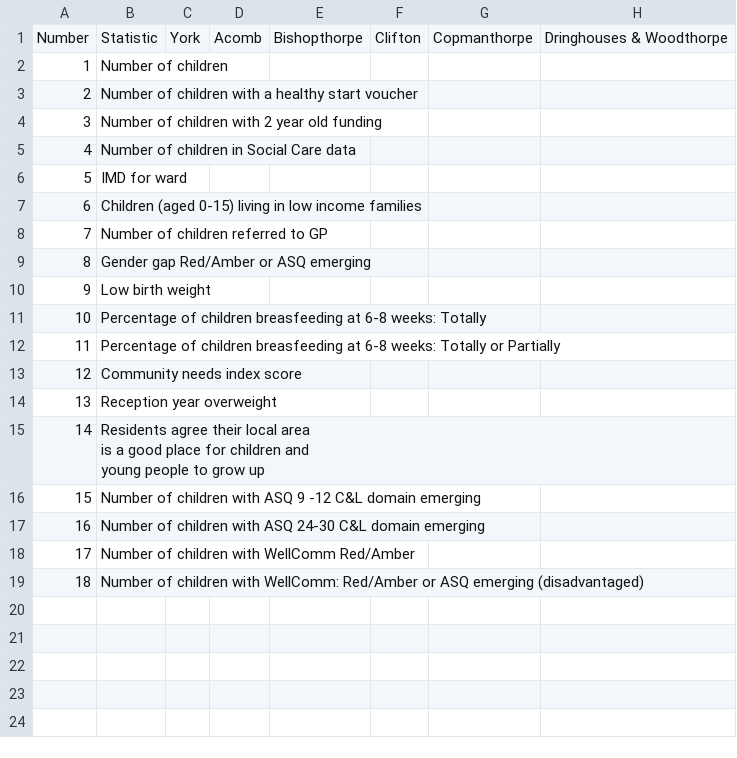
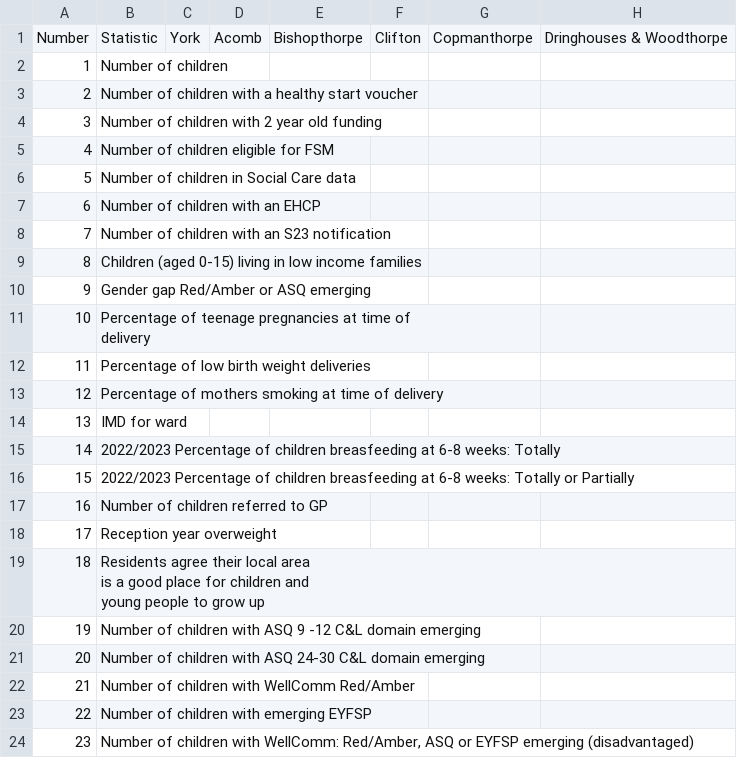
Before and after one commit to nestauk/afs_york_ward_profiles, a CSV file: afs_york_ward_profiles/app_utils/ward_template.csv, drawn as a sheet; only a part is shown; removed rows and columns are numbered as before the commit, all else as after; rows hold the shown columns only; ↵ is a line break in a cell; the diff names each change by its address in the sheet, - before the commit and + after, or states it on an @@ line.

```diff
--- a/afs_york_ward_profiles/app_utils/ward_template.csv
+++ b/afs_york_ward_profiles/app_utils/ward_template.csv
+row 5: 4 | Number of children eligible for FSM
@@ column A renumbered between rows 6 and 23 @@
+row 7: 6 | Number of children with an EHCP
+row 8: 7 | Number of children with an S23 notification
+row 9: 8 | Children (aged 0-15) living in low income families
@@ row 9 moved to row 10: 9 @@
+row 11: 10 | Percentage of teenage pregnancies at time of ↵ delivery
+row 12: 11 | Percentage of low birth weight deliveries
+row 13: 12 | Percentage of mothers smoking at time of delivery
-B15: Children (aged 0-15) living in low income families
+B15: 2022/2023 Percentage of children breasfeeding at 6-8 weeks: Totally
+row 16: 15 | 2022/2023 Percentage of children breasfeeding at 6-8 weeks: Totally or Partially
-row 10: 9 | Low birth weight
-row 11: 10 | Percentage of children breasfeeding at 6-8 weeks: Totally
-row 12: 11 | Percentage of children breasfeeding at 6-8 weeks: Totally or Partially
-row 13: 12 | Community needs index score
-B23: …children with WellComm: Red/Amber or ASQ emerging (disadvantaged)
+B23: …children with emerging EYFSP
+row 24: 23 | Number of children with WellComm: Red/Amber, ASQ or EYFSP emerging (disadvantaged)
```
Also changed, not shown: afs_york_ward_profiles/app_utils/layout_information.csv, afs_york_ward_profiles/app_utils/ward_dummy_data.csv, 9 other files.
